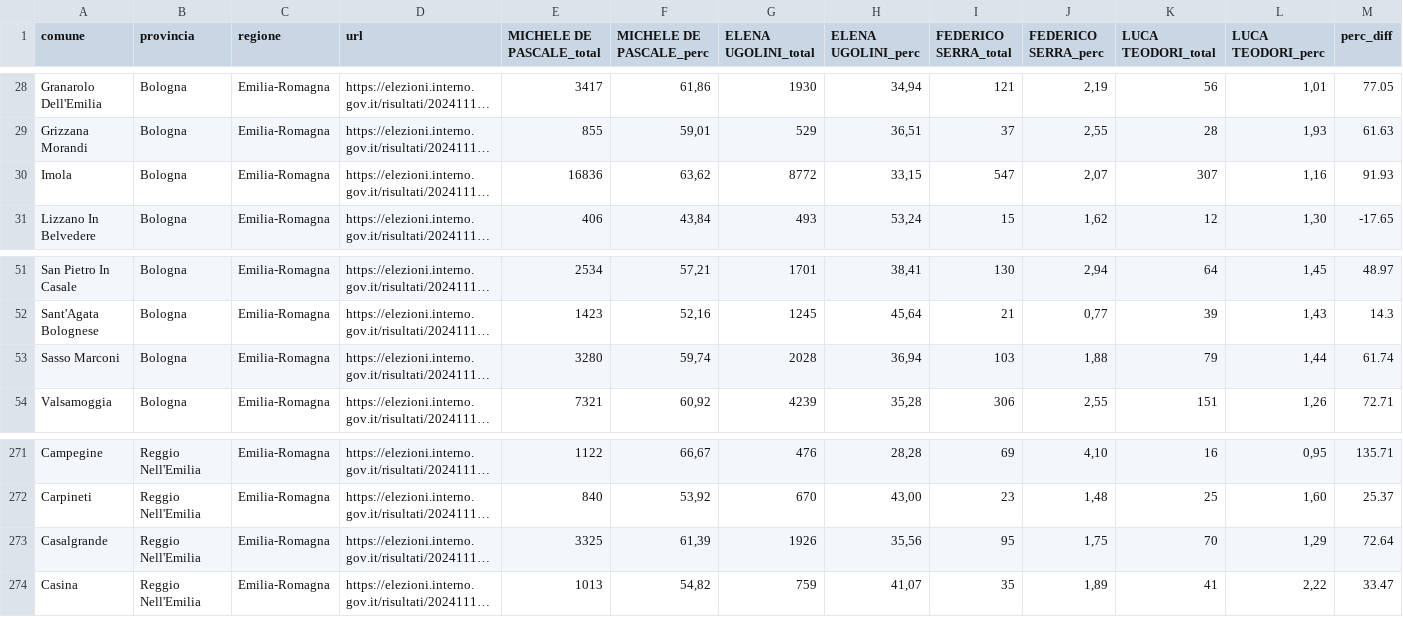
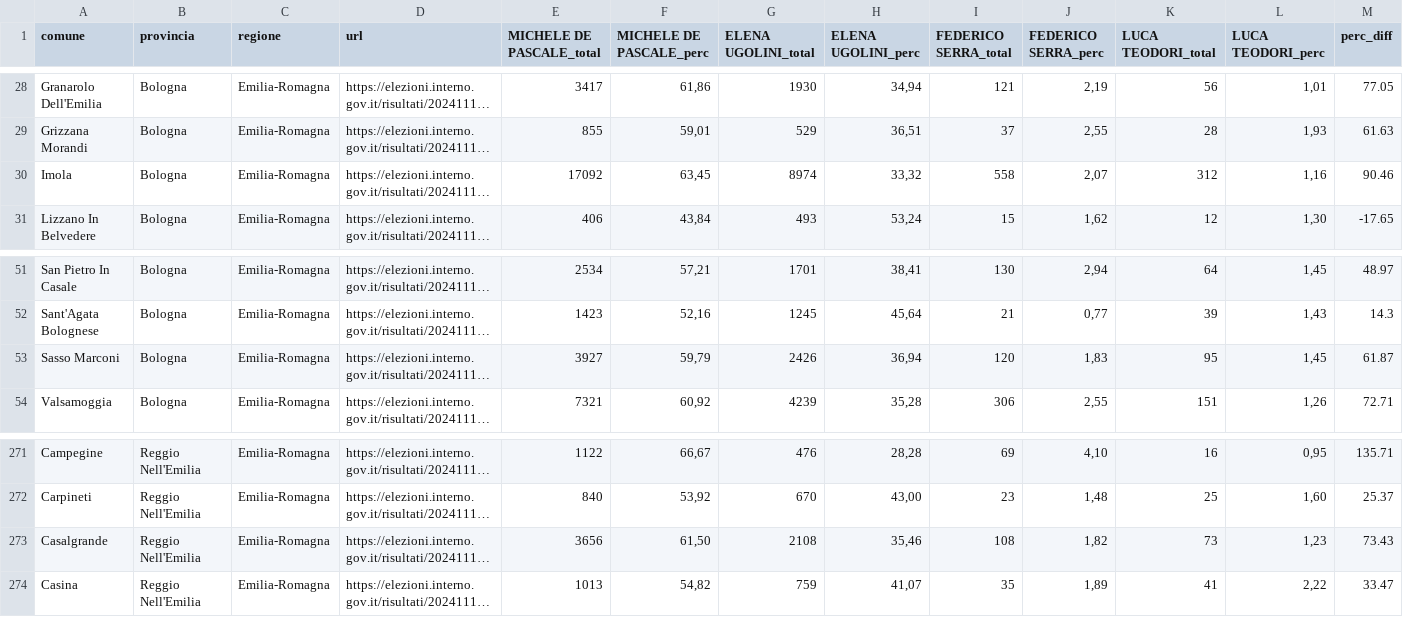
Before and after one commit to marcodallastella/elezioni, a CSV file: output/risultati_er.csv, drawn as a sheet; only a part is shown, gaps mark what is left out; long unchanged cells end in …; the diff names each change by its address in the sheet, - before the commit and + after, or states it on an @@ line.

```diff
--- a/output/risultati_er.csv
+++ b/output/risultati_er.csv
-E30 (MICHELE DE PASCALE_total): 16836
+E30 (MICHELE DE PASCALE_total): 17092
-F30 (MICHELE DE PASCALE_perc): 63,62
+F30 (MICHELE DE PASCALE_perc): 63,45
-G30 (ELENA UGOLINI_total): 8772
+G30 (ELENA UGOLINI_total): 8974
-H30 (ELENA UGOLINI_perc): 33,15
+H30 (ELENA UGOLINI_perc): 33,32
-I30 (FEDERICO SERRA_total): 547
+I30 (FEDERICO SERRA_total): 558
-K30 (LUCA TEODORI_total): 307
+K30 (LUCA TEODORI_total): 312
-M30 (perc_diff): 91.93
+M30 (perc_diff): 90.46
-E53 (MICHELE DE PASCALE_total): 3280
+E53 (MICHELE DE PASCALE_total): 3927
-F53 (MICHELE DE PASCALE_perc): 59,74
+F53 (MICHELE DE PASCALE_perc): 59,79
-G53 (ELENA UGOLINI_total): 2028
+G53 (ELENA UGOLINI_total): 2426
-I53 (FEDERICO SERRA_total): 103
+I53 (FEDERICO SERRA_total): 120
-J53 (FEDERICO SERRA_perc): 1,88
+J53 (FEDERICO SERRA_perc): 1,83
-K53 (LUCA TEODORI_total): 79
+K53 (LUCA TEODORI_total): 95
-L53 (LUCA TEODORI_perc): 1,44
+L53 (LUCA TEODORI_perc): 1,45
-M53 (perc_diff): 61.74
+M53 (perc_diff): 61.87
-E273 (MICHELE DE PASCALE_total): 3325
+E273 (MICHELE DE PASCALE_total): 3656
-F273 (MICHELE DE PASCALE_perc): 61,39
+F273 (MICHELE DE PASCALE_perc): 61,50
-G273 (ELENA UGOLINI_total): 1926
+G273 (ELENA UGOLINI_total): 2108
-H273 (ELENA UGOLINI_perc): 35,56
+H273 (ELENA UGOLINI_perc): 35,46
-I273 (FEDERICO SERRA_total): 95
+I273 (FEDERICO SERRA_total): 108
-J273 (FEDERICO SERRA_perc): 1,75
+J273 (FEDERICO SERRA_perc): 1,82
-K273 (LUCA TEODORI_total): 70
+K273 (LUCA TEODORI_total): 73
-L273 (LUCA TEODORI_perc): 1,29
+L273 (LUCA TEODORI_perc): 1,23
-M273 (perc_diff): 72.64
+M273 (perc_diff): 73.43
```
Also changed, not shown: output/risultati_um.csv, 2 other files.
